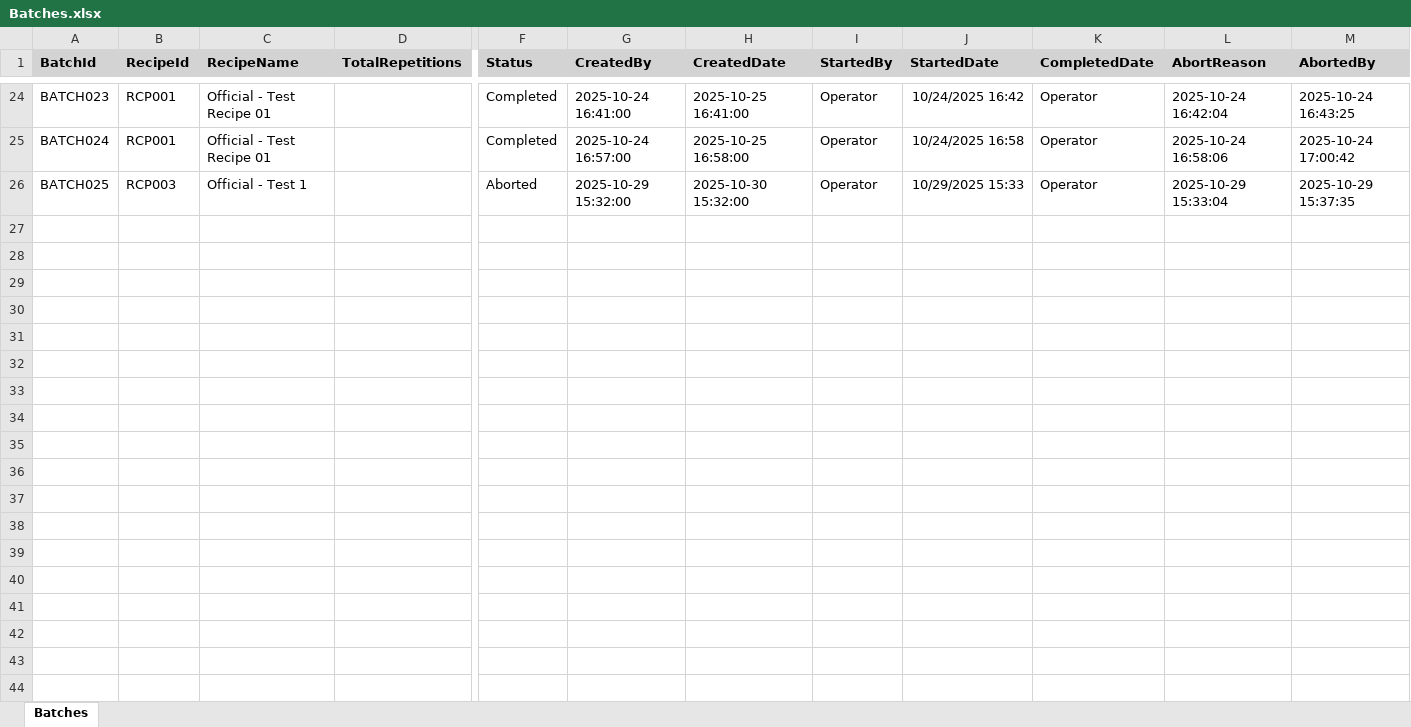
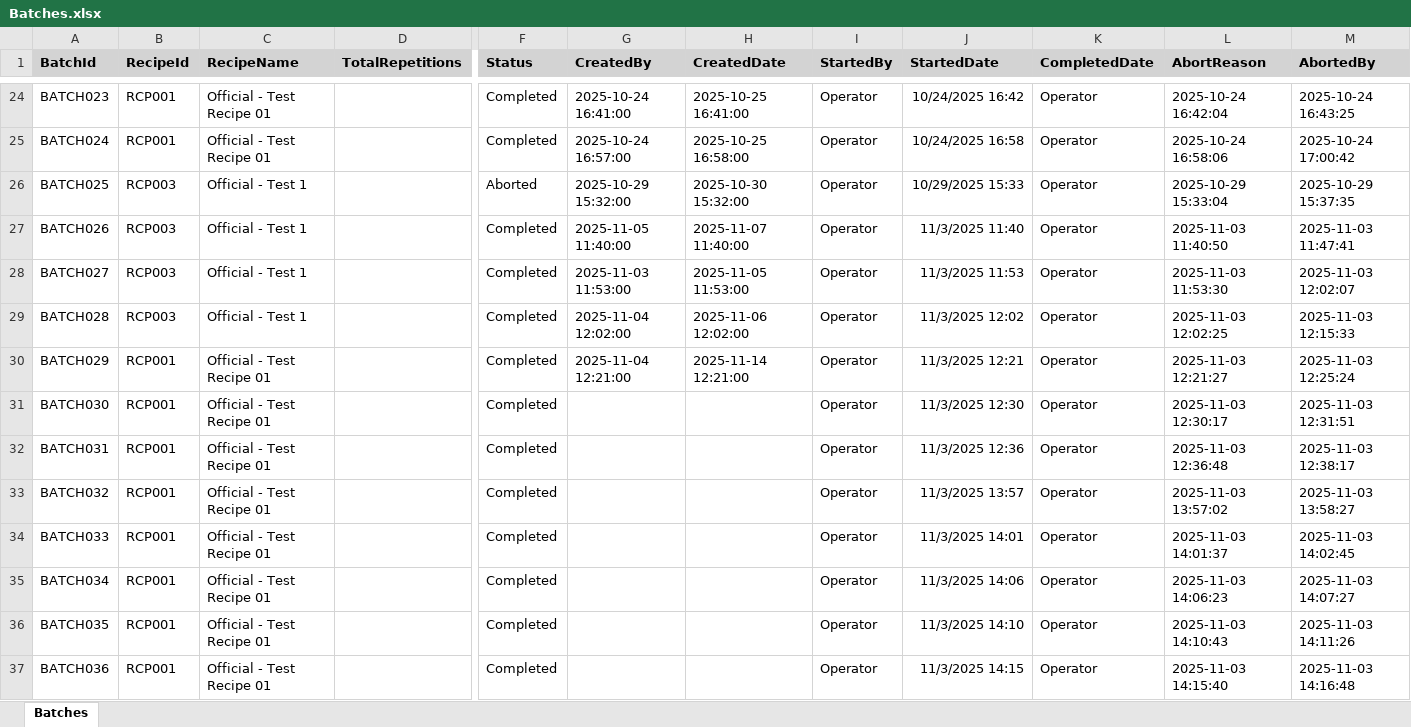
Before and after one commit to adibzulhusni/20251023-FirstWeigh-Blazor, an Excel workbook: Data/Batches.xlsx, sheet Batches, drawn as a sheet; only a part is shown, gaps mark what is left out; values as stored, in another font and other column widths than the file's, no borders; rows hold the shown columns only; the diff covers the shown part only; the diff names each change by its address in the sheet, - before the commit and + after, or states it on an @@ line.

```diff
--- a/Data/Batches.xlsx (sheet Batches)
+++ b/Data/Batches.xlsx (sheet Batches)
+row 27: BATCH026 | RCP003 | Official - Test 1 |  | Completed | 2025-11-05 11:40:00 | 2025-11-07 11:40:00 | Operator | 11/3/2025 11:40 | Operator | 2025-11-03 11:40:50 | 2025-11-03 11:47:41
+row 28: BATCH027 | RCP003 | Official - Test 1 |  | Completed | 2025-11-03 11:53:00 | 2025-11-05 11:53:00 | Operator | 11/3/2025 11:53 | Operator | 2025-11-03 11:53:30 | 2025-11-03 12:02:07
+row 29: BATCH028 | RCP003 | Official - Test 1 |  | Completed | 2025-11-04 12:02:00 | 2025-11-06 12:02:00 | Operator | 11/3/2025 12:02 | Operator | 2025-11-03 12:02:25 | 2025-11-03 12:15:33
+row 30: BATCH029 | RCP001 | Official - Test Recipe 01 |  | Completed | 2025-11-04 12:21:00 | 2025-11-14 12:21:00 | Operator | 11/3/2025 12:21 | Operator | 2025-11-03 12:21:27 | 2025-11-03 12:25:24
+row 31: BATCH030 | RCP001 | Official - Test Recipe 01 |  | Completed |  |  | Operator | 11/3/2025 12:30 | Operator | 2025-11-03 12:30:17 | 2025-11-03 12:31:51
+row 32: BATCH031 | RCP001 | Official - Test Recipe 01 |  | Completed |  |  | Operator | 11/3/2025 12:36 | Operator | 2025-11-03 12:36:48 | 2025-11-03 12:38:17
+row 33: BATCH032 | RCP001 | Official - Test Recipe 01 |  | Completed |  |  | Operator | 11/3/2025 13:57 | Operator | 2025-11-03 13:57:02 | 2025-11-03 13:58:27
+row 34: BATCH033 | RCP001 | Official - Test Recipe 01 |  | Completed |  |  | Operator | 11/3/2025 14:01 | Operator | 2025-11-03 14:01:37 | 2025-11-03 14:02:45
+row 35: BATCH034 | RCP001 | Official - Test Recipe 01 |  | Completed |  |  | Operator | 11/3/2025 14:06 | Operator | 2025-11-03 14:06:23 | 2025-11-03 14:07:27
+row 36: BATCH035 | RCP001 | Official - Test Recipe 01 |  | Completed |  |  | Operator | 11/3/2025 14:10 | Operator | 2025-11-03 14:10:43 | 2025-11-03 14:11:26
+row 37: BATCH036 | RCP001 | Official - Test Recipe 01 |  | Completed |  |  | Operator | 11/3/2025 14:15 | Operator | 2025-11-03 14:15:40 | 2025-11-03 14:16:48
```
Also changed, not shown: 10 added rows elsewhere in this sheet, 4 other files.
